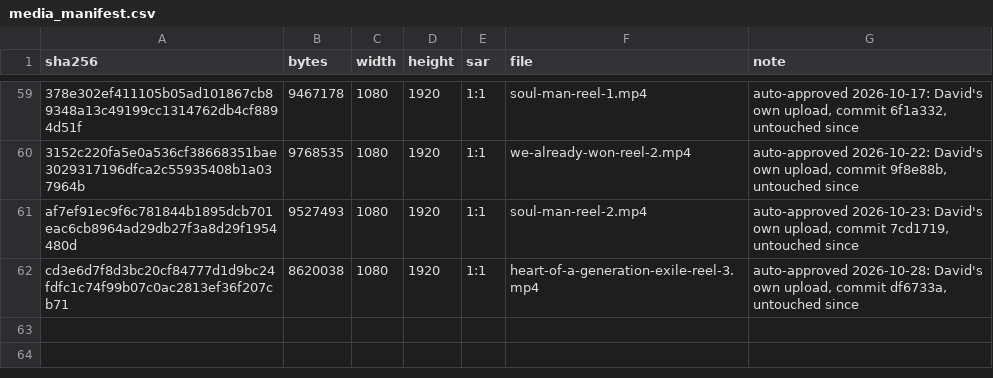
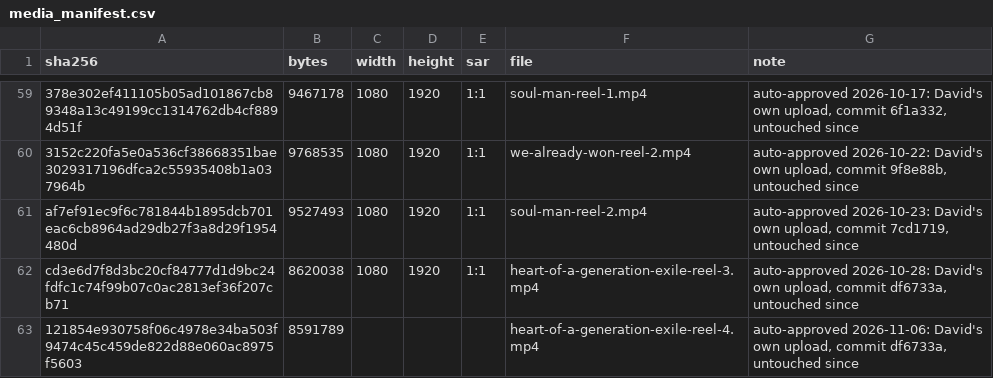
Before and after one commit to dredfearn74-star/dwr-music-bot, a CSV file: media_manifest.csv, drawn as a sheet; only a part is shown, gaps mark what is left out.

```diff
--- a/media_manifest.csv
+++ b/media_manifest.csv
@@ -62 +62,2 @@ af7ef91ec9f6c781844b1895dcb701eac6cb8964ad29db27f3a8d29f1954480d,9527493,1080,19
 cd3e6d7f8d3bc20cf84777d1d9bc24fdfc1c74f99b07c0ac2813ef36f207cb71,8620038,1080,1920,1:1,heart-of-a-generation-exile-reel-3.mp4,"auto-approved 2026-10-28: David's own upload, commit df6733a, untouched since"
+121854e930758f06c4978e34ba503f9474c45c459de822d88e060ac8975f5603,8591789,,,,heart-of-a-generation-exile-reel-4.mp4,"auto-approved 2026-11-06: David's own upload, commit df6733a, untouched since"
```
Also changed, not shown: content_queue.csv, 1 other file.
